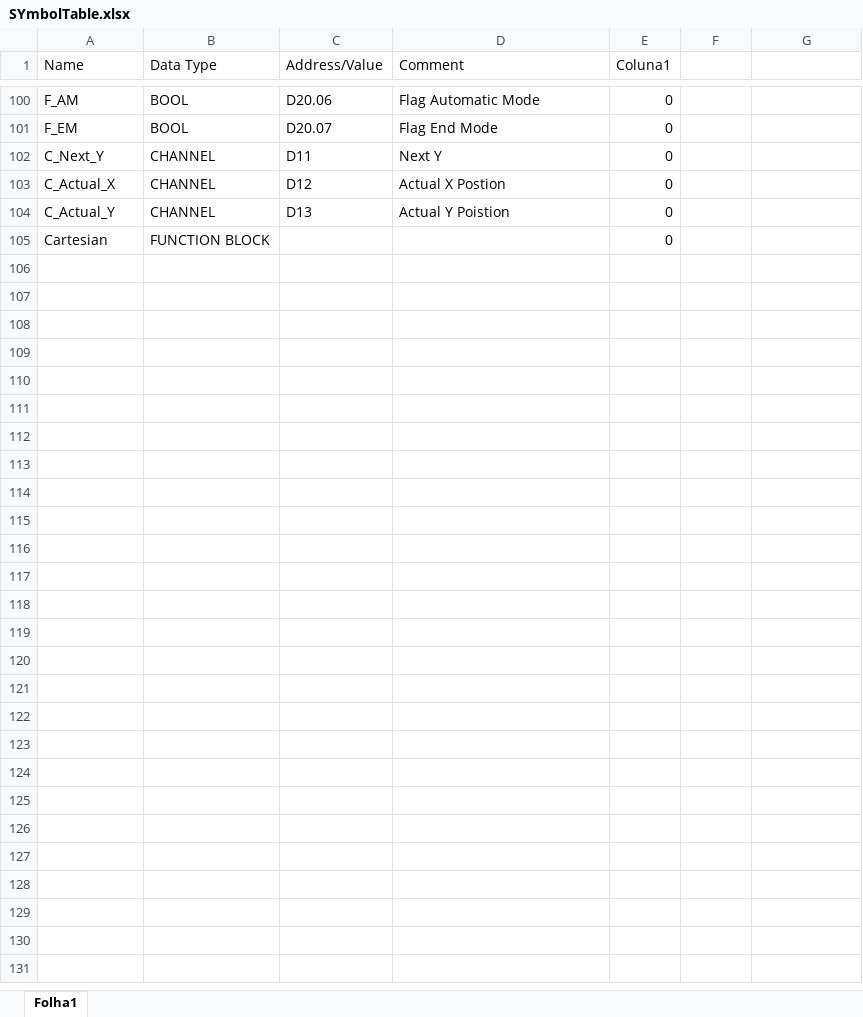
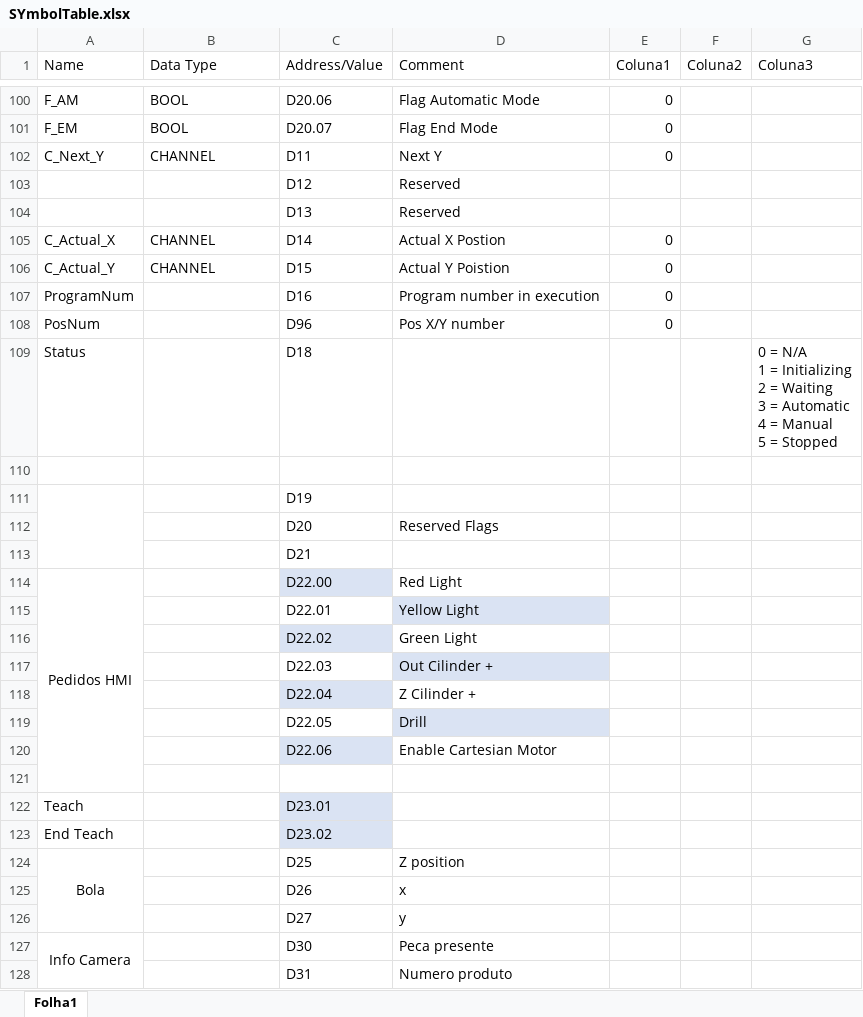
Before and after one commit to AirChord/ProjetoAutomacaoAvancada, an Excel workbook: cxProgrammer/SYmbolTable.xlsx, sheet Folha1, drawn as a sheet; only a part is shown, gaps mark what is left out; values as stored, in another font and other column widths than the file's, no borders; table styles not drawn; addresses are those after the commit; ↵ is a line break in a cell; the diff covers the shown part only; the diff names each change by its address in the sheet, - before the commit and + after, or states it on an @@ line.

```diff
--- a/cxProgrammer/SYmbolTable.xlsx (sheet Folha1)
+++ b/cxProgrammer/SYmbolTable.xlsx (sheet Folha1)
-F1: (empty)
+F1: Coluna2
-G1: (empty)
+G1: Coluna3
+row 103:  |  | D12 | Reserved
+row 104:  |  | D13 | Reserved
-C105 (Address/Value): D12
+C105 (Address/Value): D14
-C106 (Address/Value): D13
+C106 (Address/Value): D15
+row 107: ProgramNum |  | D16 | Program number in execution | 0
+row 108: PosNum |  | D96 | Pos X/Y number | 0
+row 109: Status |  | D18 |  |  |  | 0 = N/A ↵ 1 = Initializing ↵ 2 = Waiting ↵ 3 = Automatic ↵ 4 = Manual ↵ 5 = Stopped
-row 110: Cartesian | FUNCTION BLOCK |  |  | 0
+row 110: (empty)
+row 111:  |  | D19
+row 112:  |  | D20 | Reserved Flags
+row 113:  |  | D21
+row 114: Pedidos HMI |  | D22.00 | Red Light
+row 115:  |  | D22.01 | Yellow Light
+row 116:  |  | D22.02 | Green Light
+row 117:  |  | D22.03 | Out Cilinder +
+row 118:  |  | D22.04 | Z Cilinder +
+row 119:  |  | D22.05 | Drill
+row 120:  |  | D22.06 | Enable Cartesian Motor
+row 121: (empty)
+row 122: Teach |  | D23.01
+row 123: End Teach |  | D23.02
+row 124: Bola |  | D25 | Z position
+row 125:  |  | D26 | x
+row 126:  |  | D27 | y
+row 127: Info Camera |  | D30 | Peca presente
+row 128:  |  | D31 | Numero produto
```
Also changed, not shown: 64 hidden or unhidden rows elsewhere in this sheet.
